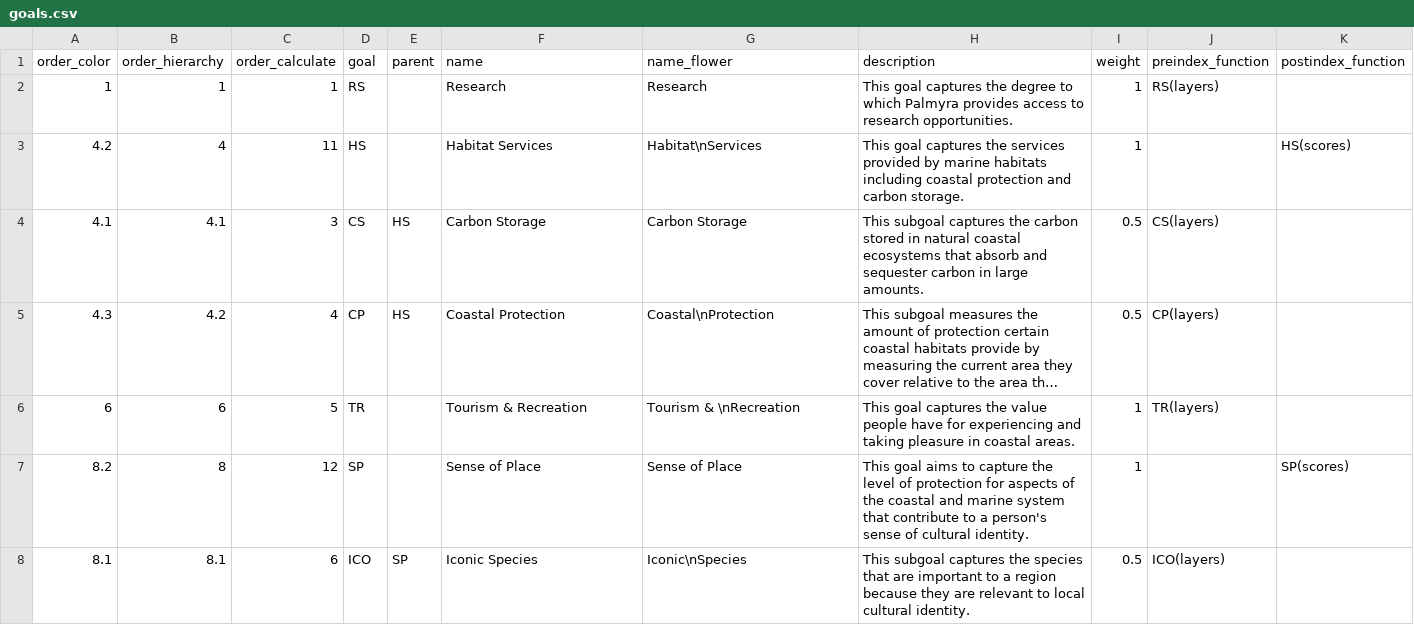
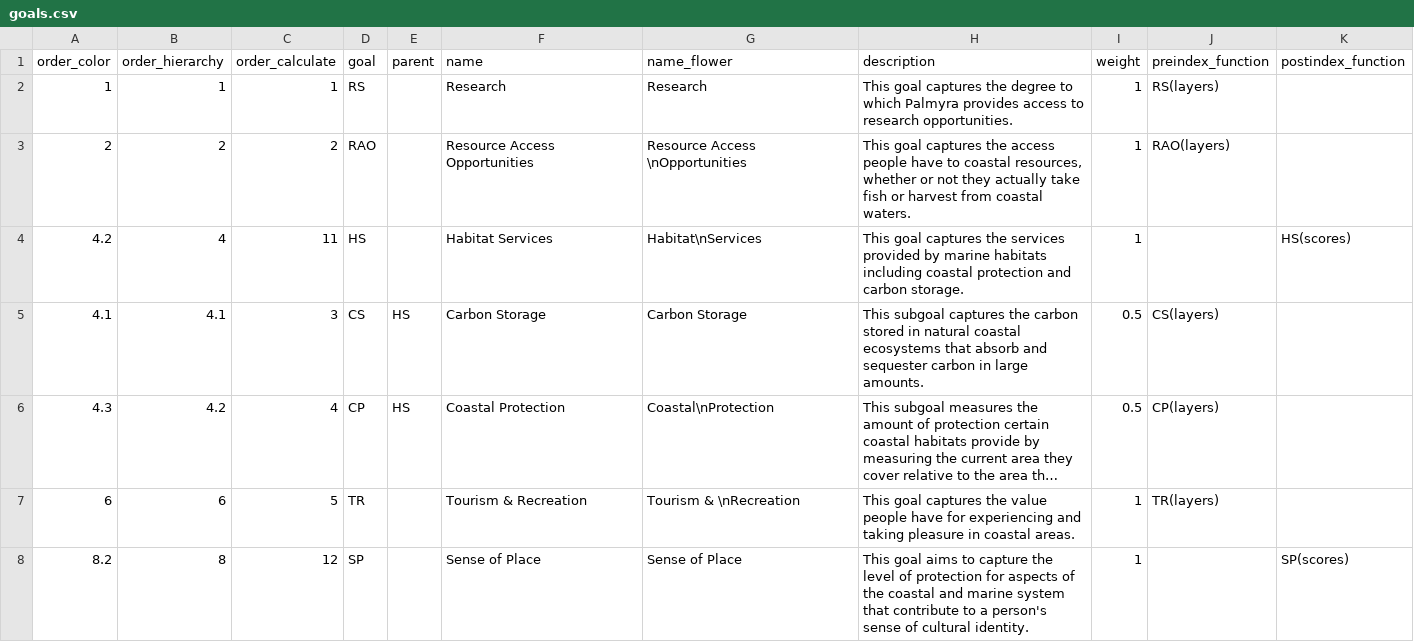
Before and after one commit to OHI-4site/pal-scores, a CSV file: region/conf/goals.csv, drawn as a sheet; only a part is shown; the shorter side is filled out with more unchanged rows; long unchanged cells end in ….

Commit message:
Add RAO goal

```diff
--- a/region/conf/goals.csv
+++ b/region/conf/goals.csv
@@ -2,2 +2,3 @@ order_color,order_hierarchy,order_calculate,goal,parent,name,name_flower,descrip
 1,1,1,RS,,Research ,Research,This goal captures the degree to which Palmyra provides access to research opportunities.,1,RS(layers),
+2,2,2,RAO,,Resource Access Opportunities,Resource Access \nOpportunities,"This goal captures the access people have to coastal resources, whether or not they actually take fish or harvest from coastal waters.",1,RAO(layers),
 4.2,4,11,HS,,Habitat Services,Habitat\nServices,This goal captures the services provided by marine habitats including coastal protection and carbon storage.,1,,HS(scores)
```
